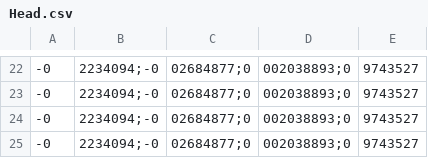
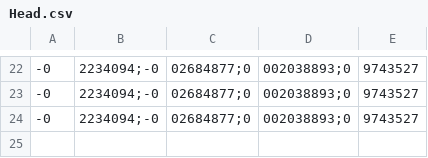
Before and after one commit to miriampunzi/AuditionRoom, a CSV file: Head.csv, drawn as a sheet; only a part is shown, gaps mark what is left out; the diff names each change by its address in the sheet, - before the commit and + after, or states it on an @@ line.

```diff
--- a/Head.csv
+++ b/Head.csv
-row 25: -0 | 2234094;-0 | 02684877;0 | 002038893;0 | 9743527
```
Also changed, not shown: Chest.csv, LeftArm.csv, 12 other files.
